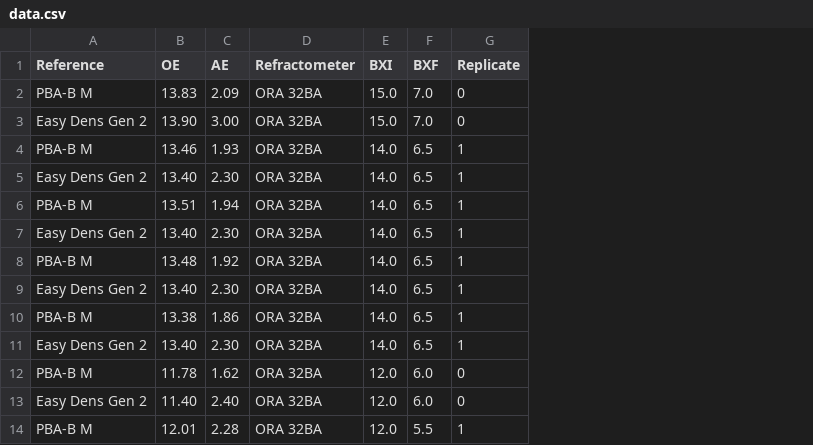
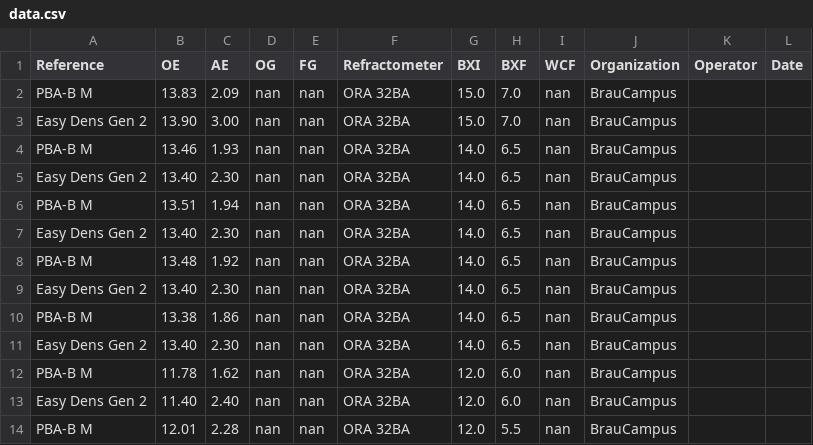
Before and after one commit to aschet/brauartikel, a CSV file: refraktometer/data.csv, drawn as a sheet; only a part is shown; removed rows and columns are numbered as before the commit, all else as after; the diff names each change by its address in the sheet, - before the commit and + after, or states it on an @@ line.

Commit message:
updated data format, merged data

```diff
--- a/refraktometer/data.csv
+++ b/refraktometer/data.csv
+column D (OG), rows 2-14: all nan
+column E (FG), rows 2-14: all nan
-column G (Replicate), rows 2-14: 0 | 0 | 1 | 1 | 1 | 1 | 1 | 1 | 1 | 1 | 0 | 0 | 1
+column I (WCF), rows 2-14: all nan
+column J (Organization), rows 2-14: all BrauCampus
+column K (Operator), empty
+column L (Date), empty
```
Also changed, not shown: refraktometer/data_balrog.csv, refraktometer/data_dmtaylor.csv, 7 other files.
